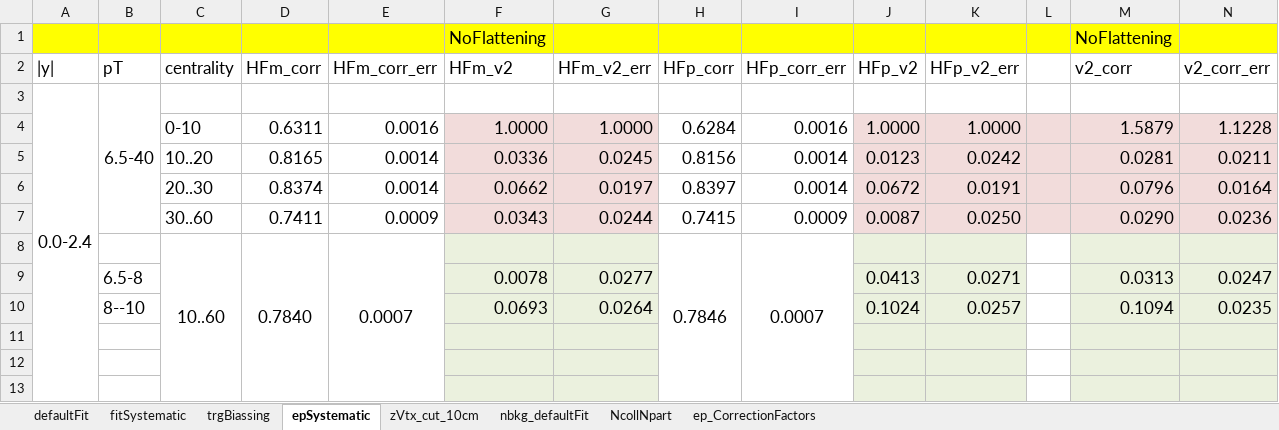
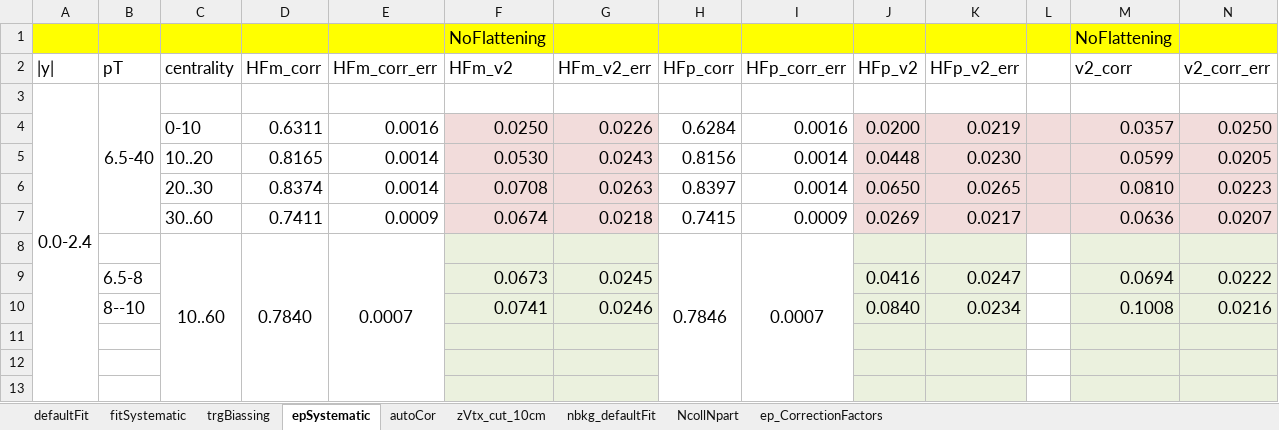
Before and after one commit to cmironov/UserCode, an Excel workbook: oniaAssymetry/macros/v2_systematics.xlsx, sheet epSystematic, drawn as a sheet; only a part is shown; values as stored, in another font and other column widths than the file's, no borders; removed rows and columns are numbered as before the commit, all else as after; rows hold the shown columns only; the diff covers the shown part only; the diff names each change by its address in the sheet, - before the commit and + after, or states it on an @@ line.

```diff
--- a/oniaAssymetry/macros/v2_systematics.xlsx (sheet epSystematic)
+++ b/oniaAssymetry/macros/v2_systematics.xlsx (sheet epSystematic)
+sheet tab: autoCor
-row 4:  |  | 0-10 | 0.6311 | 0.0016 | 1.0000 | 1.0000 | 0.6284 | 0.0016 | 1.0000 | 1.0000 |  | 1.5879 | 1.1228
+row 4:  |  | 0-10 | 0.6311 | 0.0016 | 0.0250 | 0.0226 | 0.6284 | 0.0016 | 0.0200 | 0.0219 |  | 0.0357 | 0.0250
-F5: 0.0336
+F5: 0.0530
-G5: 0.0245
+G5: 0.0243
-J5: 0.0123
+J5: 0.0448
-K5: 0.0242
+K5: 0.0230
-M5: 0.0281
+M5: 0.0599
-N5: 0.0211
+N5: 0.0205
-F6: 0.0662
+F6: 0.0708
-G6: 0.0197
+G6: 0.0263
-J6: 0.0672
+J6: 0.0650
-K6: 0.0191
+K6: 0.0265
-M6: 0.0796
+M6: 0.0810
-N6: 0.0164
+N6: 0.0223
-F7: 0.0343
+F7: 0.0674
-G7: 0.0244
+G7: 0.0218
-J7: 0.0087
+J7: 0.0269
-K7: 0.0250
+K7: 0.0217
-M7: 0.0290
+M7: 0.0636
-N7: 0.0236
+N7: 0.0207
-F9: 0.0078
+F9: 0.0673
-G9: 0.0277
+G9: 0.0245
-J9: 0.0413
+J9: 0.0416
-K9: 0.0271
+K9: 0.0247
-M9: 0.0313
+M9: 0.0694
-N9: 0.0247
+N9: 0.0222
-F10: 0.0693
+F10: 0.0741
-G10: 0.0264
+G10: 0.0246
-J10: 0.1024
+J10: 0.0840
-K10: 0.0257
+K10: 0.0234
-M10: 0.1094
+M10: 0.1008
-N10: 0.0235
+N10: 0.0216
```
Also changed, not shown: 3 added rows, 3 removed rows and 37 edited cells elsewhere in this sheet, sheet trgBiassing, sheet zVtx_cut_10cm, sheet nbkg_defaultFit.
